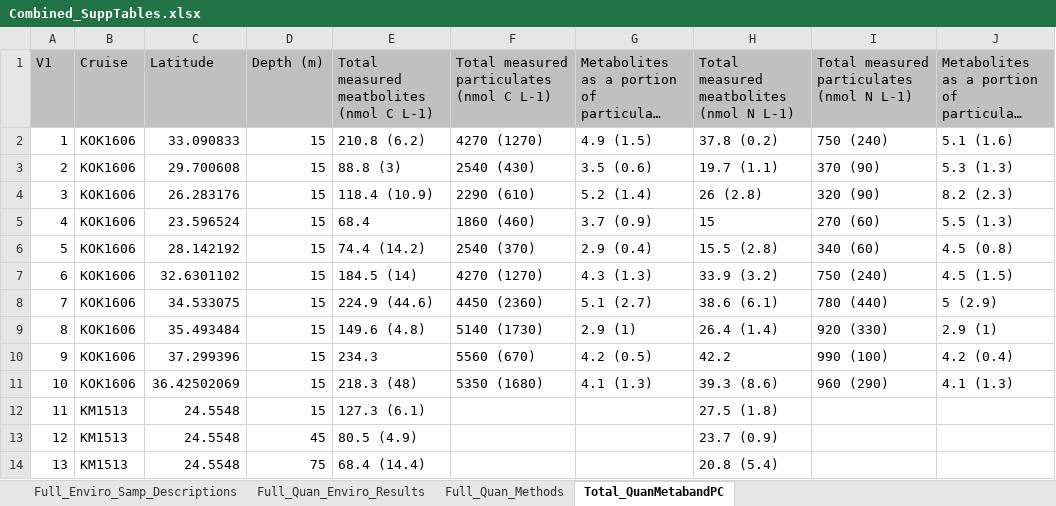
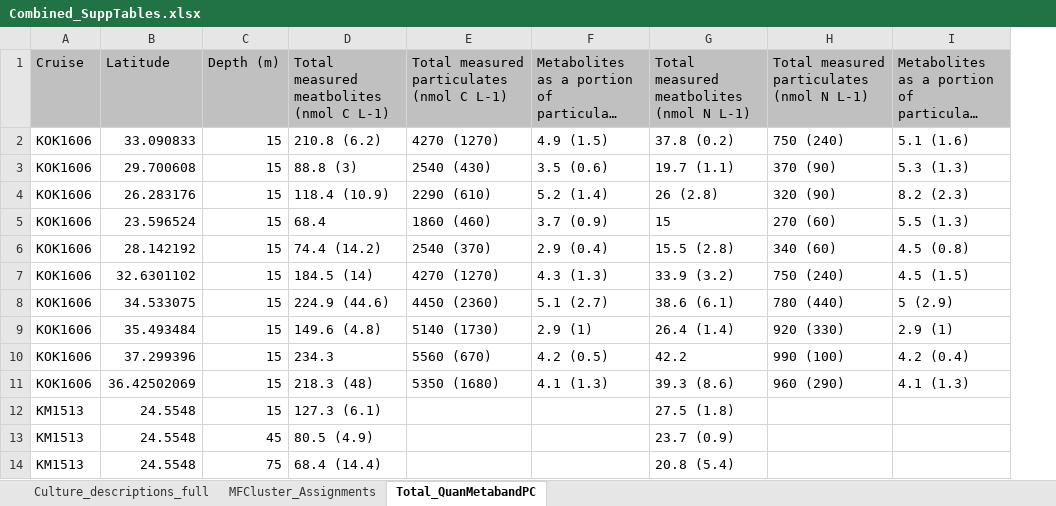
Before and after one commit to kheal/Gradients1_SemiTargeted3, an Excel workbook: Tables/Manuscript_tables/SuppTables/Combined_SuppTables.xlsx, sheet Total_QuanMetabandPC, drawn as a sheet; only a part is shown; long unchanged cells end in …; values as stored, in another font and other column widths than the file's, no borders; the diff names each change by its address in the sheet, - before the commit and + after, or states it on an @@ line.

```diff
--- a/Tables/Manuscript_tables/SuppTables/Combined_SuppTables.xlsx (sheet Total_QuanMetabandPC)
+++ b/Tables/Manuscript_tables/SuppTables/Combined_SuppTables.xlsx (sheet Total_QuanMetabandPC)
-sheet tab: Full_Enviro_Samp_Descriptions
+sheet tab: Culture_descriptions_full
-sheet tab: Full_Quan_Enviro_Results
+sheet tab: MFCluster_Assignments
-sheet tab: Full_Quan_Methods
-column A, rows 1-14: V1 | 1 | 2 | 3 | 4 | 5 | 6 | 7 | 8 | 9 | 10 | 11 | 12 | 13
```
Also changed, not shown: sheet MFCluster_Assignments, sheet Culture_descriptions_full, 12 other files.
